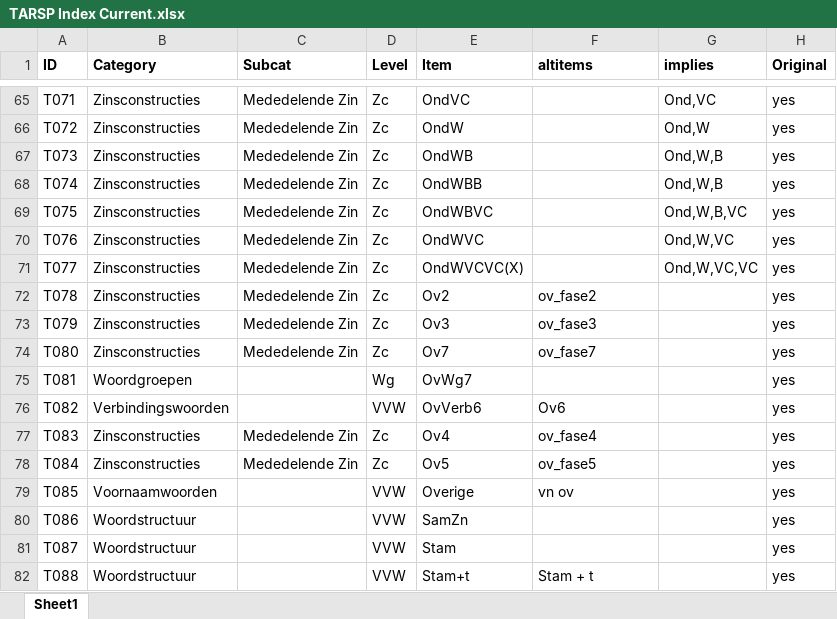
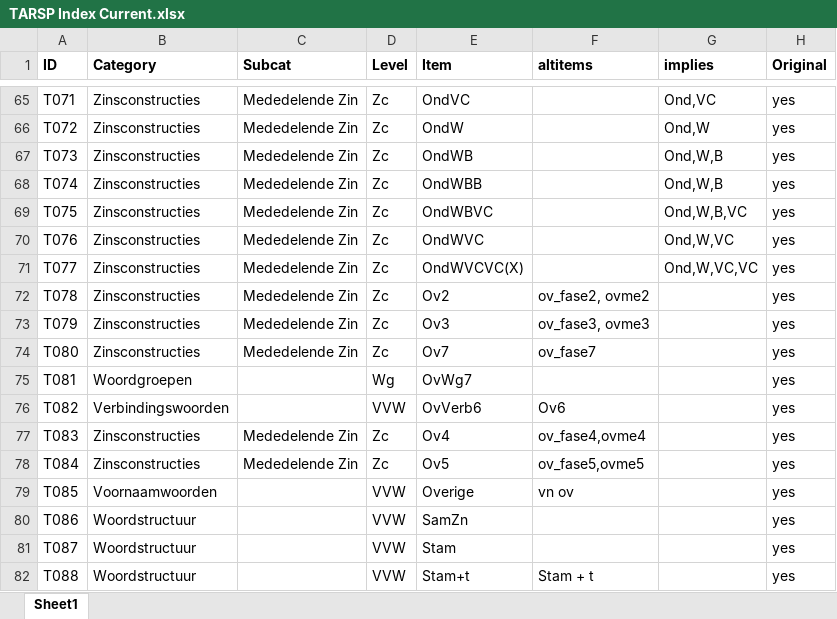
Before and after one commit to UUDigitalHumanitieslab/sastadev, an Excel workbook: methods/TARSP Index Current.xlsx, sheet Sheet1, drawn as a sheet; only a part is shown, gaps mark what is left out; values as stored, in another font and other column widths than the file's, no borders; the diff names each change by its address in the sheet, - before the commit and + after, or states it on an @@ line.

```diff
--- a/methods/TARSP Index Current.xlsx (sheet Sheet1)
+++ b/methods/TARSP Index Current.xlsx (sheet Sheet1)
-F72 (altitems): ov_fase2
+F72 (altitems): ov_fase2, ovme2
-F73 (altitems): ov_fase3
+F73 (altitems): ov_fase3, ovme3
-F77 (altitems): ov_fase4
+F77 (altitems): ov_fase4,ovme4
-F78 (altitems): ov_fase5
+F78 (altitems): ov_fase5,ovme5
```
Also changed, not shown: methods/ASTA Index Current.xlsx, methods/STAP_Index_Current.xlsx, 16 other files.
